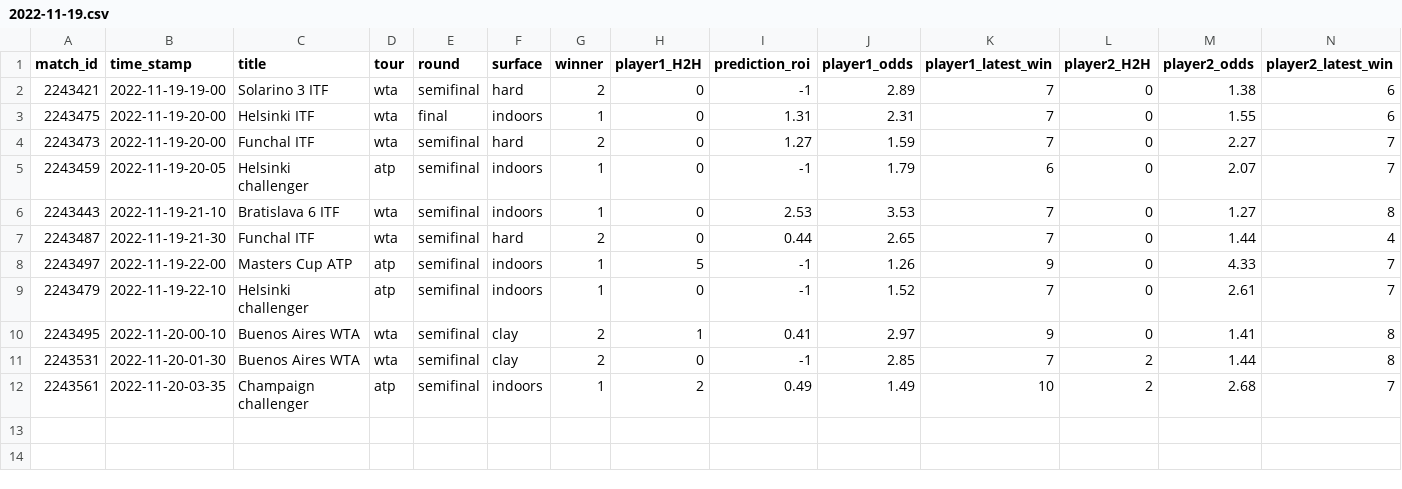
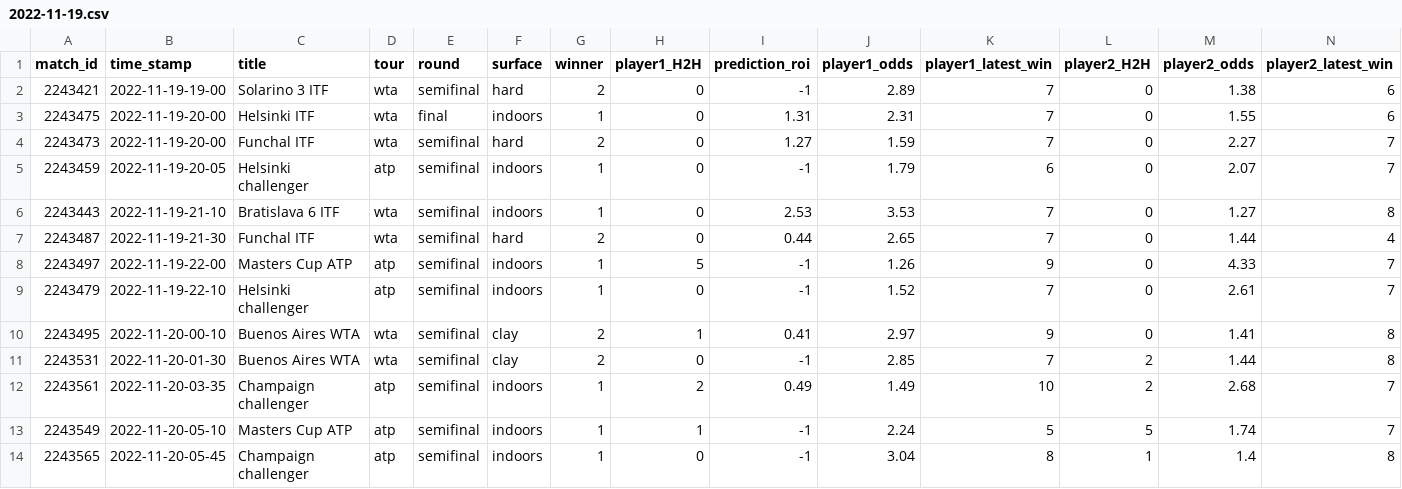
Before and after one commit to ebijun1007/tennis_all_tour_scraper, a CSV file: data/2022-11-19.csv, drawn as a sheet; only a part is shown; rows hold the shown columns only; the diff names each change by its address in the sheet, - before the commit and + after, or states it on an @@ line.

```diff
--- a/data/2022-11-19.csv
+++ b/data/2022-11-19.csv
+row 13: 2243549 | 2022-11-20-05-10 | Masters Cup ATP | atp | semifinal | indoors | 1 | 1 | -1 | 2.24 | 5 | 5 | 1.74 | 7
+row 14: 2243565 | 2022-11-20-05-45 | Champaign challenger | atp | semifinal | indoors | 1 | 0 | -1 | 3.04 | 8 | 1 | 1.4 | 8
```
Also changed, not shown: atp.csv, data/next_48_hours_match.csv, 4 other files.
